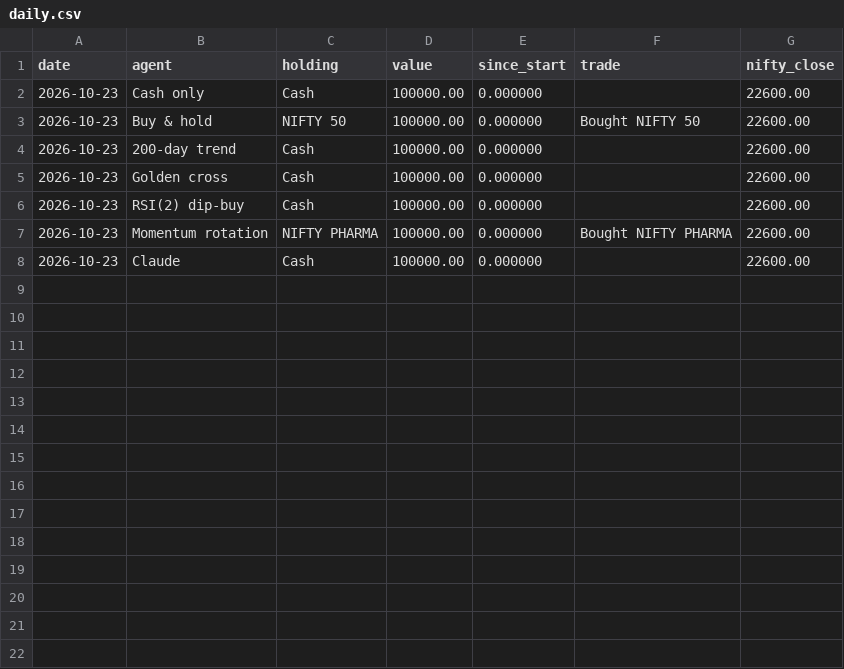
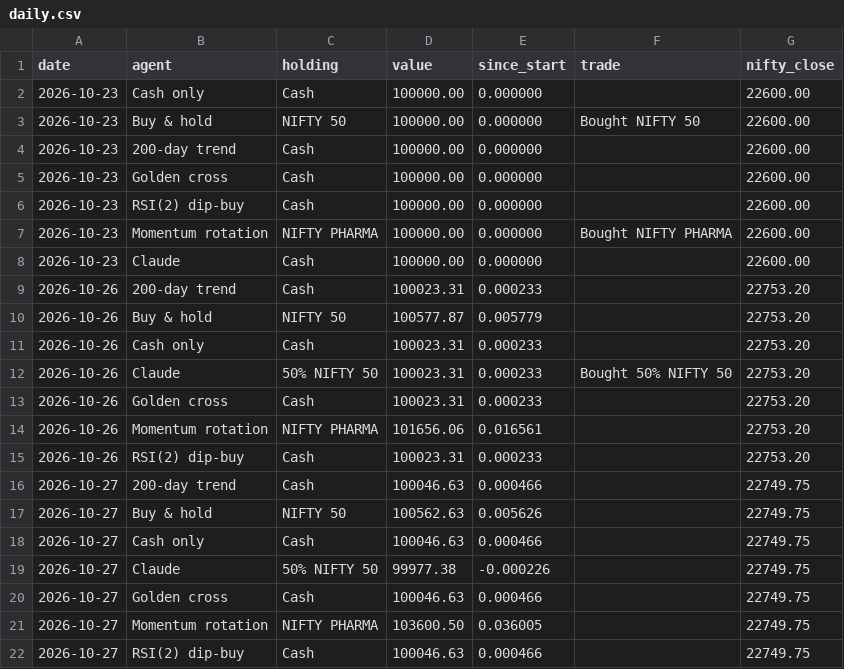
Before and after one commit to viruop/paper-arena, a CSV file: logs/daily.csv, drawn as a sheet.

```diff
--- a/logs/daily.csv
+++ b/logs/daily.csv
@@ -8 +8,15 @@ date,agent,holding,value,since_start,trade,nifty_close
 2026-10-23,Claude,Cash,100000.00,0.000000,,22600.00
+2026-10-26,200-day trend,Cash,100023.31,0.000233,,22753.20
+2026-10-26,Buy & hold,NIFTY 50,100577.87,0.005779,,22753.20
+2026-10-26,Cash only,Cash,100023.31,0.000233,,22753.20
+2026-10-26,Claude,50% NIFTY 50,100023.31,0.000233,Bought 50% NIFTY 50,22753.20
+2026-10-26,Golden cross,Cash,100023.31,0.000233,,22753.20
+2026-10-26,Momentum rotation,NIFTY PHARMA,101656.06,0.016561,,22753.20
+2026-10-26,RSI(2) dip-buy,Cash,100023.31,0.000233,,22753.20
+2026-10-27,200-day trend,Cash,100046.63,0.000466,,22749.75
+2026-10-27,Buy & hold,NIFTY 50,100562.63,0.005626,,22749.75
+2026-10-27,Cash only,Cash,100046.63,0.000466,,22749.75
+2026-10-27,Claude,50% NIFTY 50,99977.38,-0.000226,,22749.75
+2026-10-27,Golden cross,Cash,100046.63,0.000466,,22749.75
+2026-10-27,Momentum rotation,NIFTY PHARMA,103600.50,0.036005,,22749.75
+2026-10-27,RSI(2) dip-buy,Cash,100046.63,0.000466,,22749.75
```
Also changed, not shown: 2 other files.
